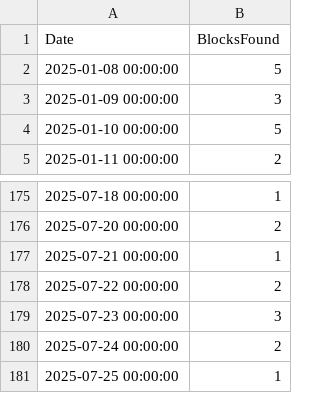
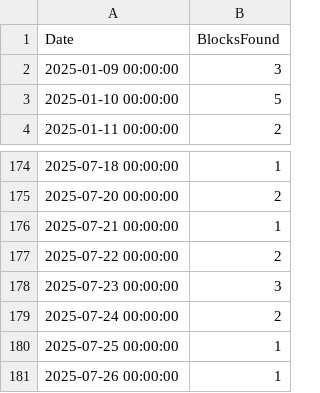
Before and after one commit to NadimGhaznavi/xmr, a CSV file: csv/blocksfound/blocksfound-180days.csv, drawn as a sheet; only a part is shown, gaps mark what is left out.

```diff
--- a/csv/blocksfound/blocksfound-180days.csv
+++ b/csv/blocksfound/blocksfound-180days.csv
@@ -1,3 +1,2 @@
 Date,BlocksFound
-2025-01-08 00:00:00,5
 2025-01-09 00:00:00,3
@@ -181 +180,2 @@ Date,BlocksFound
 2025-07-25 00:00:00,1
+2025-07-26 00:00:00,1
```
Also changed, not shown: csv/blocksfound/blocksfound-30days.csv, csv/blocksfound/blocksfound-60days.csv, 8 other files.
